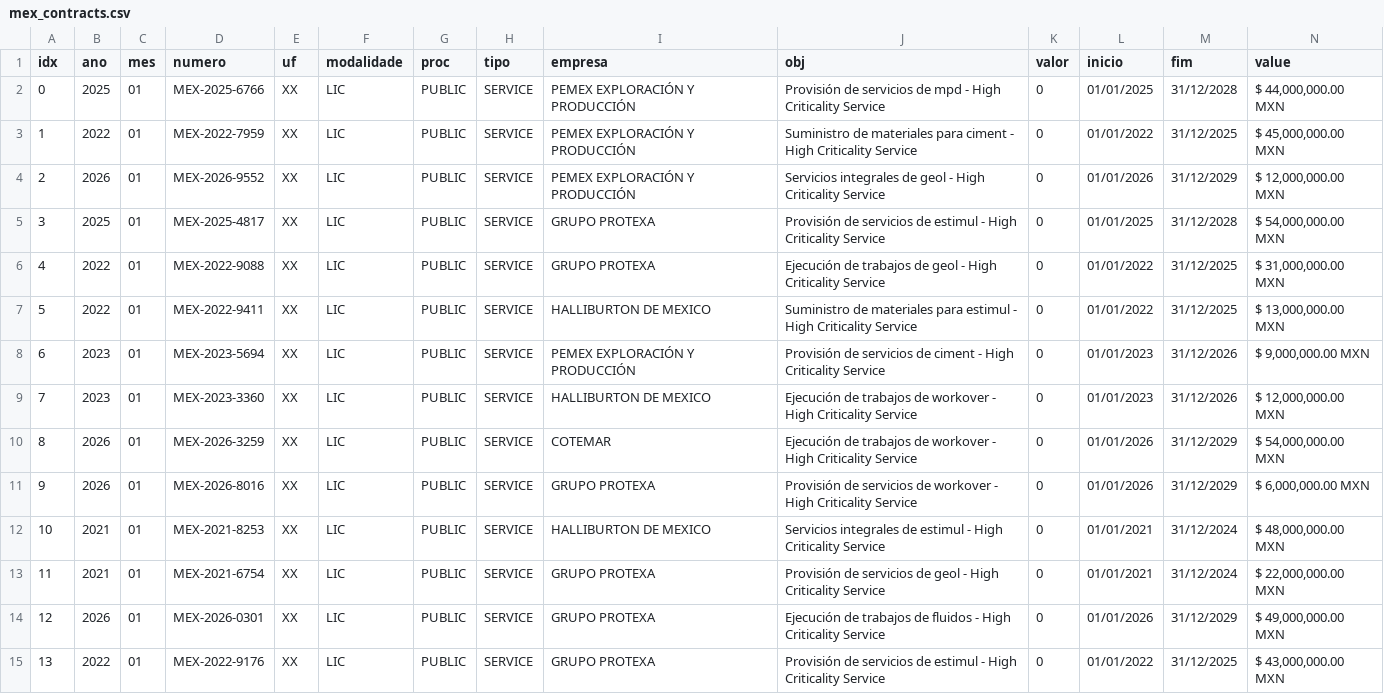
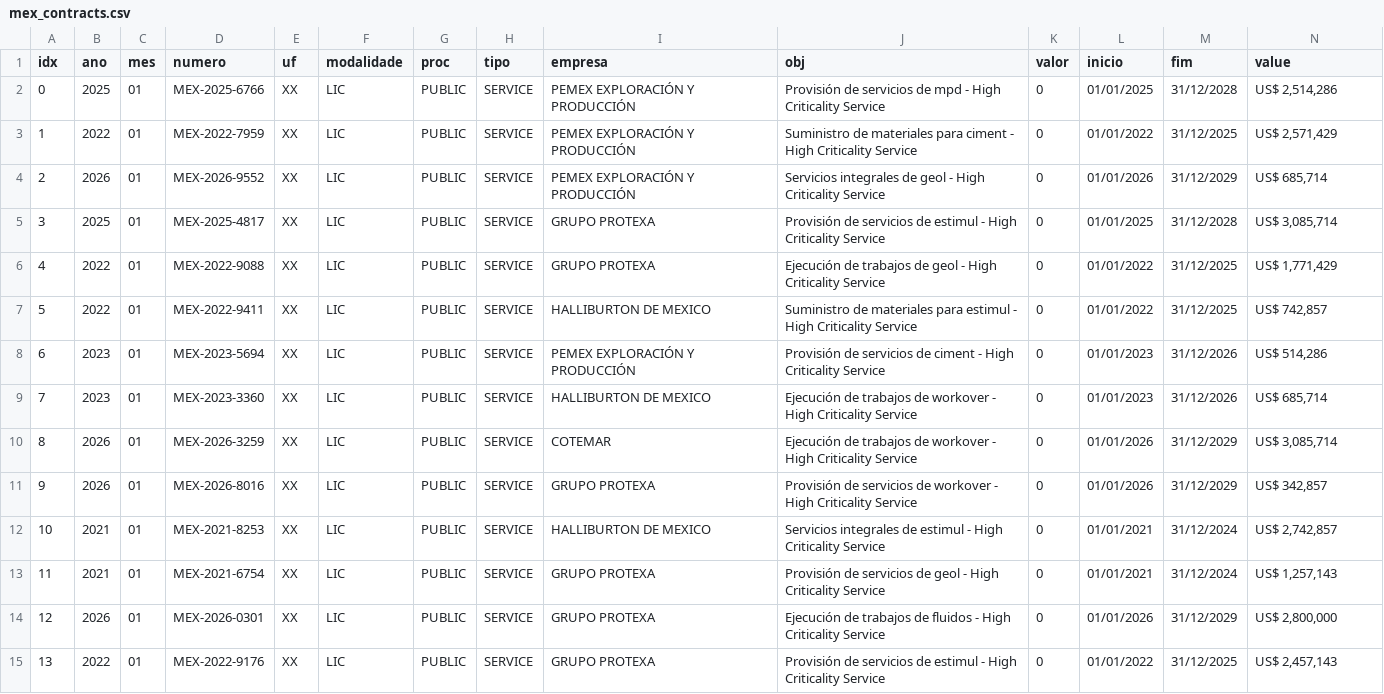
Before and after one commit to bayoutlucas22-wq/Report_HAL, a CSV file: api/data/mex_contracts.csv, drawn as a sheet; only a part is shown; the diff covers the shown part only.

```diff
--- a/api/data/mex_contracts.csv
+++ b/api/data/mex_contracts.csv
@@ -1,15 +1,15 @@
 idx;ano;mes;numero;uf;modalidade;proc;tipo;empresa;obj;valor;inicio;fim;value
-0;2025;01;MEX-2025-6766;XX;LIC;PUBLIC;SERVICE;PEMEX EXPLORACIÓN Y PRODUCCIÓN;Provisión de servicios de mpd - High Criticality Service;0;01/01/2025;31/12/2028;$ 44,000,000.00 MXN
-1;2022;01;MEX-2022-7959;XX;LIC;PUBLIC;SERVICE;PEMEX EXPLORACIÓN Y PRODUCCIÓN;Suministro de materiales para ciment - High Criticality Service;0;01/01/2022;31/12/2025;$ 45,000,000.00 MXN
-2;2026;01;MEX-2026-9552;XX;LIC;PUBLIC;SERVICE;PEMEX EXPLORACIÓN Y PRODUCCIÓN;Servicios integrales de geol - High Criticality Service;0;01/01/2026;31/12/2029;$ 12,000,000.00 MXN
-3;2025;01;MEX-2025-4817;XX;LIC;PUBLIC;SERVICE;GRUPO PROTEXA;Provisión de servicios de estimul - High Criticality Service;0;01/01/2025;31/12/2028;$ 54,000,000.00 MXN
-4;2022;01;MEX-2022-9088;XX;LIC;PUBLIC;SERVICE;GRUPO PROTEXA;Ejecución de trabajos de geol - High Criticality Service;0;01/01/2022;31/12/2025;$ 31,000,000.00 MXN
-5;2022;01;MEX-2022-9411;XX;LIC;PUBLIC;SERVICE;HALLIBURTON DE MEXICO;Suministro de materiales para estimul - High Criticality Service;0;01/01/2022;31/12/2025;$ 13,000,000.00 MXN
-6;2023;01;MEX-2023-5694;XX;LIC;PUBLIC;SERVICE;PEMEX EXPLORACIÓN Y PRODUCCIÓN;Provisión de servicios de ciment - High Criticality Service;0;01/01/2023;31/12/2026;$ 9,000,000.00 MXN
-7;2023;01;MEX-2023-3360;XX;LIC;PUBLIC;SERVICE;HALLIBURTON DE MEXICO;Ejecución de trabajos de workover - High Criticality Service;0;01/01/2023;31/12/2026;$ 12,000,000.00 MXN
-8;2026;01;MEX-2026-3259;XX;LIC;PUBLIC;SERVICE;COTEMAR;Ejecución de trabajos de workover - High Criticality Service;0;01/01/2026;31/12/2029;$ 54,000,000.00 MXN
-9;2026;01;MEX-2026-8016;XX;LIC;PUBLIC;SERVICE;GRUPO PROTEXA;Provisión de servicios de workover - High Criticality Service;0;01/01/2026;31/12/2029;$ 6,000,000.00 MXN
-10;2021;01;MEX-2021-8253;XX;LIC;PUBLIC;SERVICE;HALLIBURTON DE MEXICO;Servicios integrales de estimul - High Criticality Service;0;01/01/2021;31/12/2024;$ 48,000,000.00 MXN
-11;2021;01;MEX-2021-6754;XX;LIC;PUBLIC;SERVICE;GRUPO PROTEXA;Provisión de servicios de geol - High Criticality Service;0;01/01/2021;31/12/2024;$ 22,000,000.00 MXN
-12;2026;01;MEX-2026-0301;XX;LIC;PUBLIC;SERVICE;GRUPO PROTEXA;Ejecución de trabajos de fluidos - High Criticality Service;0;01/01/2026;31/12/2029;$ 49,000,000.00 MXN
-13;2022;01;MEX-2022-9176;XX;LIC;PUBLIC;SERVICE;GRUPO PROTEXA;Provisión de servicios de estimul - High Criticality Service;0;01/01/2022;31/12/2025;$ 43,000,000.00 MXN
+0;2025;01;MEX-2025-6766;XX;LIC;PUBLIC;SERVICE;PEMEX EXPLORACIÓN Y PRODUCCIÓN;Provisión de servicios de mpd - High Criticality Service;0;01/01/2025;31/12/2028;US$ 2,514,286
+1;2022;01;MEX-2022-7959;XX;LIC;PUBLIC;SERVICE;PEMEX EXPLORACIÓN Y PRODUCCIÓN;Suministro de materiales para ciment - High Criticality Service;0;01/01/2022;31/12/2025;US$ 2,571,429
+2;2026;01;MEX-2026-9552;XX;LIC;PUBLIC;SERVICE;PEMEX EXPLORACIÓN Y PRODUCCIÓN;Servicios integrales de geol - High Criticality Service;0;01/01/2026;31/12/2029;US$ 685,714
+3;2025;01;MEX-2025-4817;XX;LIC;PUBLIC;SERVICE;GRUPO PROTEXA;Provisión de servicios de estimul - High Criticality Service;0;01/01/2025;31/12/2028;US$ 3,085,714
+4;2022;01;MEX-2022-9088;XX;LIC;PUBLIC;SERVICE;GRUPO PROTEXA;Ejecución de trabajos de geol - High Criticality Service;0;01/01/2022;31/12/2025;US$ 1,771,429
+5;2022;01;MEX-2022-9411;XX;LIC;PUBLIC;SERVICE;HALLIBURTON DE MEXICO;Suministro de materiales para estimul - High Criticality Service;0;01/01/2022;31/12/2025;US$ 742,857
+6;2023;01;MEX-2023-5694;XX;LIC;PUBLIC;SERVICE;PEMEX EXPLORACIÓN Y PRODUCCIÓN;Provisión de servicios de ciment - High Criticality Service;0;01/01/2023;31/12/2026;US$ 514,286
+7;2023;01;MEX-2023-3360;XX;LIC;PUBLIC;SERVICE;HALLIBURTON DE MEXICO;Ejecución de trabajos de workover - High Criticality Service;0;01/01/2023;31/12/2026;US$ 685,714
+8;2026;01;MEX-2026-3259;XX;LIC;PUBLIC;SERVICE;COTEMAR;Ejecución de trabajos de workover - High Criticality Service;0;01/01/2026;31/12/2029;US$ 3,085,714
+9;2026;01;MEX-2026-8016;XX;LIC;PUBLIC;SERVICE;GRUPO PROTEXA;Provisión de servicios de workover - High Criticality Service;0;01/01/2026;31/12/2029;US$ 342,857
+10;2021;01;MEX-2021-8253;XX;LIC;PUBLIC;SERVICE;HALLIBURTON DE MEXICO;Servicios integrales de estimul - High Criticality Service;0;01/01/2021;31/12/2024;US$ 2,742,857
+11;2021;01;MEX-2021-6754;XX;LIC;PUBLIC;SERVICE;GRUPO PROTEXA;Provisión de servicios de geol - High Criticality Service;0;01/01/2021;31/12/2024;US$ 1,257,143
+12;2026;01;MEX-2026-0301;XX;LIC;PUBLIC;SERVICE;GRUPO PROTEXA;Ejecución de trabajos de fluidos - High Criticality Service;0;01/01/2026;31/12/2029;US$ 2,800,000
+13;2022;01;MEX-2022-9176;XX;LIC;PUBLIC;SERVICE;GRUPO PROTEXA;Provisión de servicios de estimul - High Criticality Service;0;01/01/2022;31/12/2025;US$ 2,457,143
```
Also changed, not shown: 51 edited cells elsewhere in this file, api/data/arg_contracts.csv, api/data/hal-contracts-pbr.csv, 8 other files.
